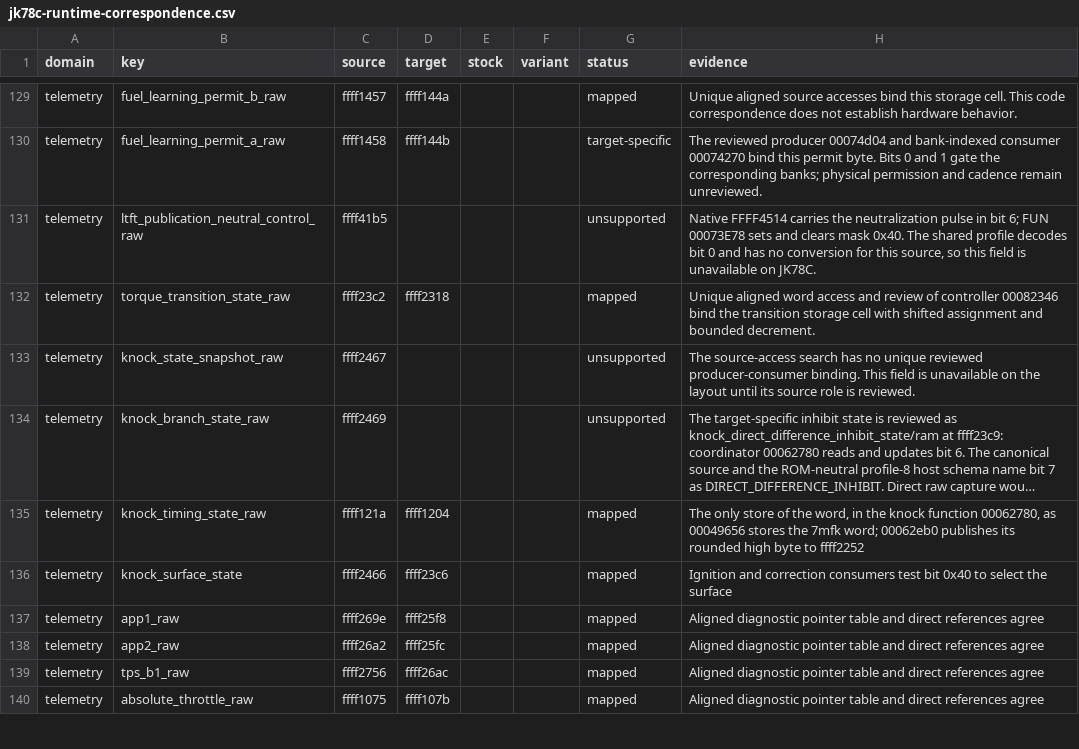
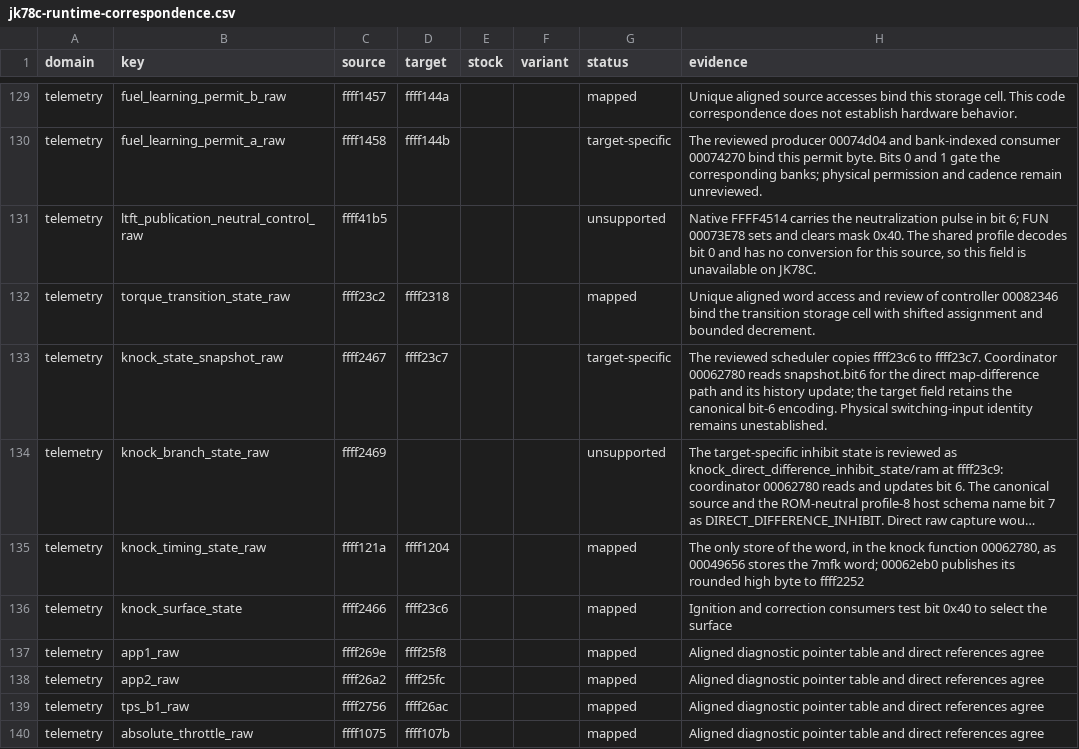
Before and after one commit to irudoy/v, a CSV file: patches/jk78c-runtime-correspondence.csv, drawn as a sheet; only a part is shown, gaps mark what is left out; long unchanged cells end in …; the diff names each change by its address in the sheet, - before the commit and + after, or states it on an @@ line.

Commit message:
feat(telemetry): bind the JK78C knock state snapshot
Bind the scheduler byte copy and its bit-6 coordinator consumers.
Keep the native relations and telemetry projections together because they
describe one captured state source.

Refs #35.

```diff
--- a/patches/jk78c-runtime-correspondence.csv
+++ b/patches/jk78c-runtime-correspondence.csv
-D133 (target): (empty)
+D133 (target): ffff23c7
-G133 (status): unsupported
+G133 (status): target-specific
-H133 (evidence): The source-access search has no unique reviewed producer-consumer binding. This field is unavailable on the layout until its source role is reviewed.
+H133 (evidence): The reviewed scheduler copies ffff23c6 to ffff23c7. Coordinator 00062780 reads snapshot.bit6 for the direct map-difference path and its history update; the target field retains the canonical bit-6 encoding. Physical switching-input identity remains unestablished.
```
Also changed, not shown: 8 other files.
